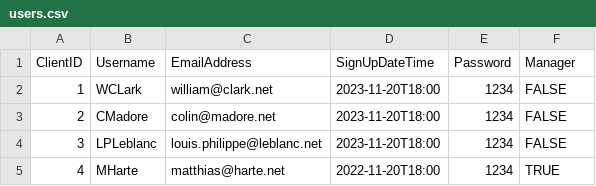
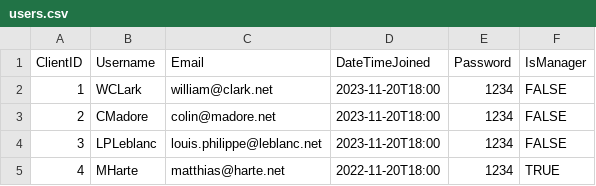
Before and after one commit to WillukuC/OOP2-SD-Integration-Project, a CSV file: OOP2/src/main/resources/com/example/oop2/Data/users.csv, drawn as a sheet.

Commit message:
Created globally available lists and a listmanager

```diff
--- a/OOP2/src/main/resources/com/example/oop2/Data/users.csv
+++ b/OOP2/src/main/resources/com/example/oop2/Data/users.csv
@@ -1,2 +1,2 @@
-ClientID,Username,EmailAddress,SignUpDateTime,Password,Manager
+ClientID,Username,Email,DateTimeJoined,Password,IsManager
 1,WCLark,william@clark.net,2023-11-20T18:00,1234,FALSE
```
Also changed, not shown: OOP2/src/main/resources/com/example/oop2/Data/movies.csv, 8 other files.
